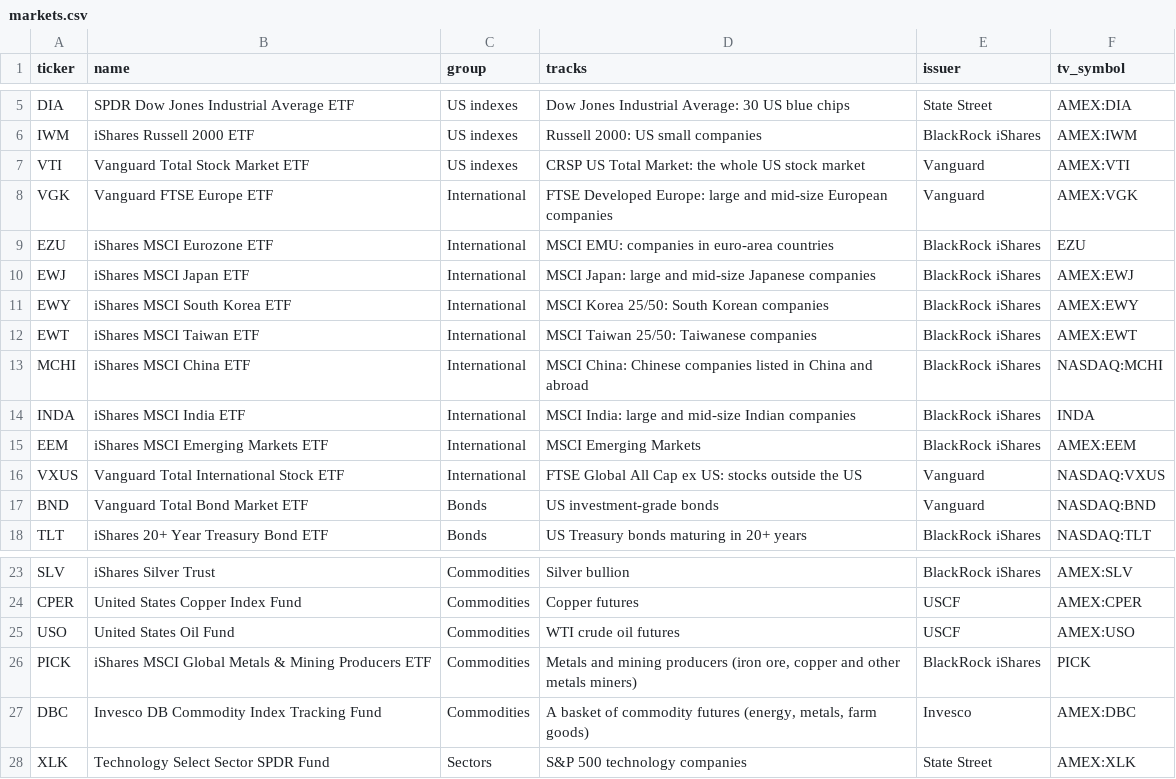
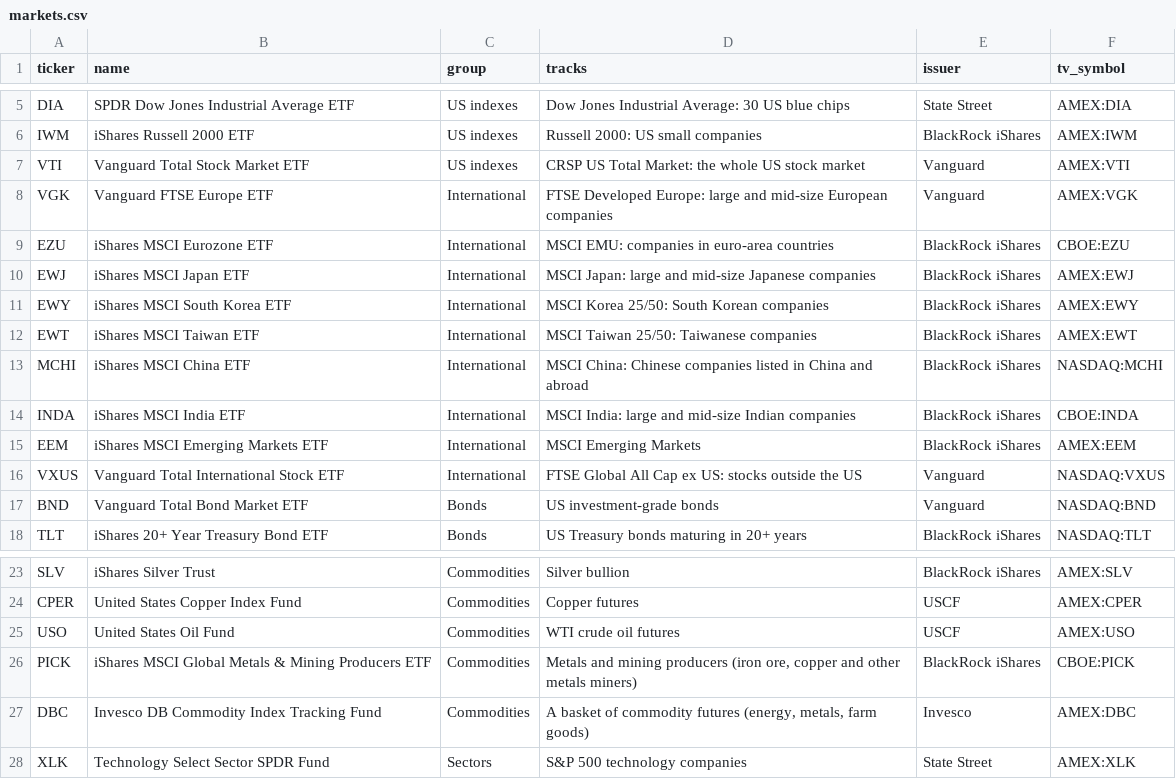
Before and after one commit to nojushkasuk-lt/stock-tracker, a CSV file: config/markets.csv, drawn as a sheet; only a part is shown, gaps mark what is left out.

```diff
--- a/config/markets.csv
+++ b/config/markets.csv
@@ -8,3 +8,3 @@ VTI,Vanguard Total Stock Market ETF,US indexes,CRSP US Total Market: the whole U
 VGK,Vanguard FTSE Europe ETF,International,FTSE Developed Europe: large and mid-size European companies,Vanguard,AMEX:VGK
-EZU,iShares MSCI Eurozone ETF,International,MSCI EMU: companies in euro-area countries,BlackRock iShares,EZU
+EZU,iShares MSCI Eurozone ETF,International,MSCI EMU: companies in euro-area countries,BlackRock iShares,CBOE:EZU
 EWJ,iShares MSCI Japan ETF,International,MSCI Japan: large and mid-size Japanese companies,BlackRock iShares,AMEX:EWJ
@@ -13,3 +13,3 @@ EWT,iShares MSCI Taiwan ETF,International,MSCI Taiwan 25/50: Taiwanese companies
 MCHI,iShares MSCI China ETF,International,MSCI China: Chinese companies listed in China and abroad,BlackRock iShares,NASDAQ:MCHI
-INDA,iShares MSCI India ETF,International,MSCI India: large and mid-size Indian companies,BlackRock iShares,INDA
+INDA,iShares MSCI India ETF,International,MSCI India: large and mid-size Indian companies,BlackRock iShares,CBOE:INDA
 EEM,iShares MSCI Emerging Markets ETF,International,MSCI Emerging Markets,BlackRock iShares,AMEX:EEM
@@ -25,3 +25,3 @@ CPER,United States Copper Index Fund,Commodities,Copper futures,USCF,AMEX:CPER
 USO,United States Oil Fund,Commodities,WTI crude oil futures,USCF,AMEX:USO
-PICK,iShares MSCI Global Metals & Mining Producers ETF,Commodities,"Metals and mining producers (iron ore, copper and other metals miners)",BlackRock iShares,PICK
+PICK,iShares MSCI Global Metals & Mining Producers ETF,Commodities,"Metals and mining producers (iron ore, copper and other metals miners)",BlackRock iShares,CBOE:PICK
 DBC,Invesco DB Commodity Index Tracking Fund,Commodities,"A basket of commodity futures (energy, metals, farm goods)",Invesco,AMEX:DBC
```
Also changed, not shown: config/global_listings.csv, 7 other files.
